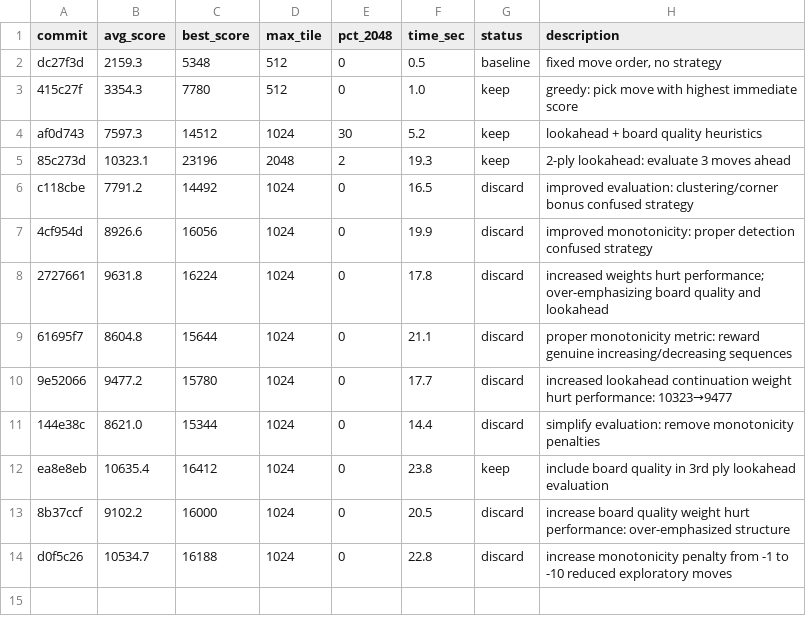
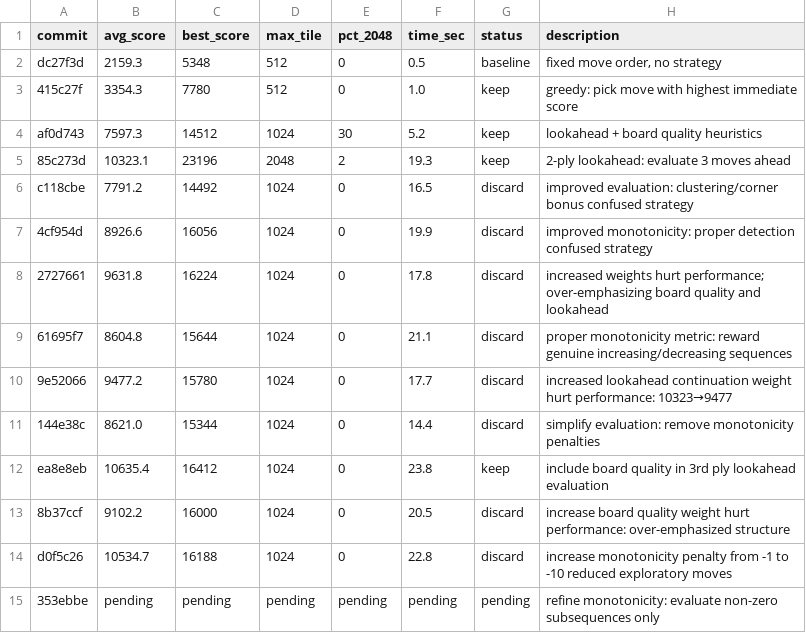
Before and after one commit to shivss26/2048-true-autoresearch-sonnet, a TSV file: results.tsv, drawn as a sheet; the diff names each change by its address in the sheet, - before the commit and + after, or states it on an @@ line.

Commit message:
[EXPERIMENT] refine monotonicity: only evaluate non-zero subsequences for cleaner ordering

```diff
--- a/results.tsv
+++ b/results.tsv
+row 15: 353ebbe | pending | pending | pending | pending | pending | pending | refine monotonicity: evaluate non-zero subsequences only
```
Also changed, not shown: 1 other file.
